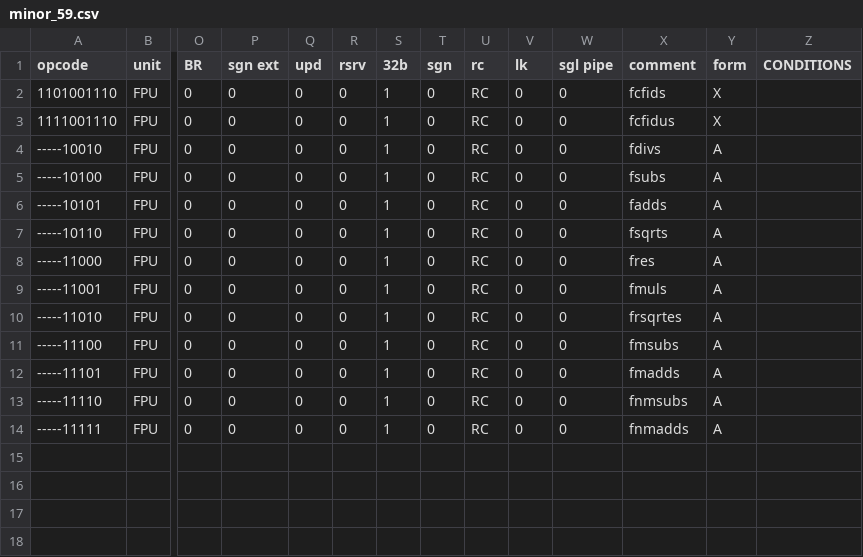
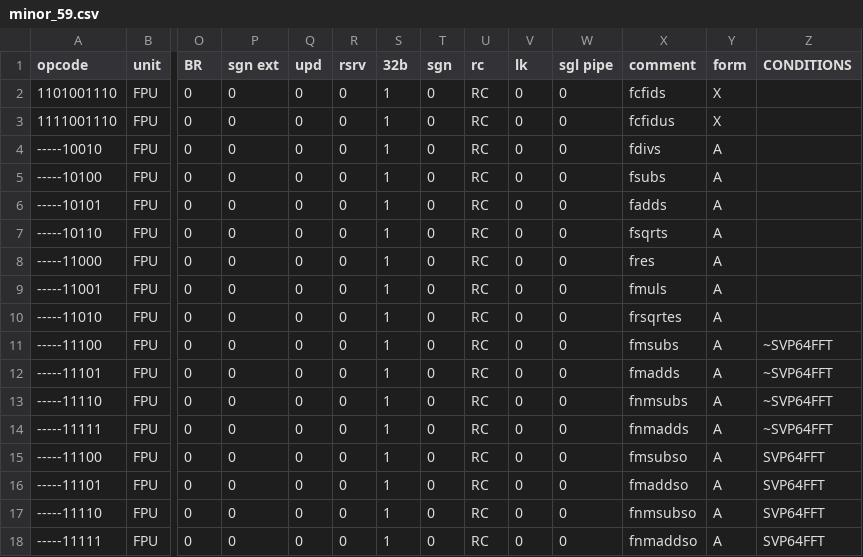
Before and after one commit to Libre-SOC-mirrors/openpower-isa, a CSV file: openpower/isatables/minor_59.csv, drawn as a sheet; only a part is shown, gaps mark what is left out; rows hold the shown columns only; the diff names each change by its address in the sheet, - before the commit and + after, or states it on an @@ line.

Commit message:
add SVP64 FFT mode to PowerDecoder, add CSV entries

```diff
--- a/openpower/isatables/minor_59.csv
+++ b/openpower/isatables/minor_59.csv
-Z11:Z14 (CONDITIONS): (empty)
+Z11:Z14 (CONDITIONS): ~SVP64FFT
+row 15: -----11100 | FPU | 0 | 0 | 0 | 0 | 1 | 0 | RC | 0 | 0 | fmsubso | A | SVP64FFT
+row 16: -----11101 | FPU | 0 | 0 | 0 | 0 | 1 | 0 | RC | 0 | 0 | fmaddso | A | SVP64FFT
+row 17: -----11110 | FPU | 0 | 0 | 0 | 0 | 1 | 0 | RC | 0 | 0 | fnmsubso | A | SVP64FFT
+row 18: -----11111 | FPU | 0 | 0 | 0 | 0 | 1 | 0 | RC | 0 | 0 | fnmaddso | A | SVP64FFT
```
Also changed, not shown: 2 other files.
